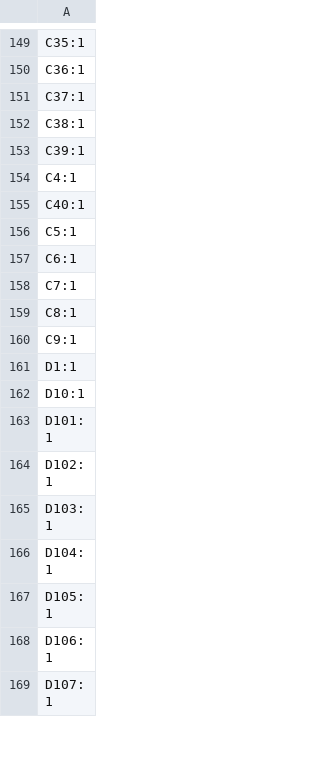
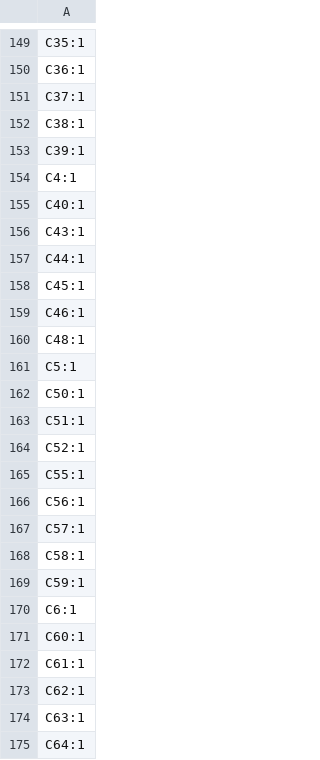
Before and after one commit to skylar-slideshows/Digilog_Capstone, a CSV file: PCB_CAD/BUCKET_CONTROLS/production/designators.csv, drawn as a sheet; only a part is shown, gaps mark what is left out; the shorter side is filled out with more unchanged rows; the diff covers the shown part only.

```diff
--- a/PCB_CAD/BUCKET_CONTROLS/production/designators.csv
+++ b/PCB_CAD/BUCKET_CONTROLS/production/designators.csv
@@ -155,3 +155,21 @@ C4:1
 C40:1
+C43:1
+C44:1
+C45:1
+C46:1
+C48:1
 C5:1
+C50:1
+C51:1
+C52:1
+C55:1
+C56:1
+C57:1
+C58:1
+C59:1
 C6:1
+C60:1
+C61:1
+C62:1
+C63:1
+C64:1
```
Also changed, not shown: 62 added rows and 4 removed rows elsewhere in this file, PCB_CAD/BUCKET_CONTROLS/production/bom.csv, PCB_CAD/BUCKET_CONTROLS/production/positions.csv, 13 other files.
